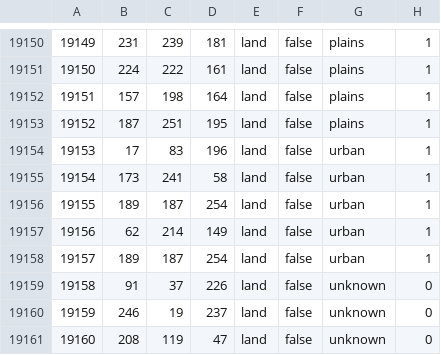
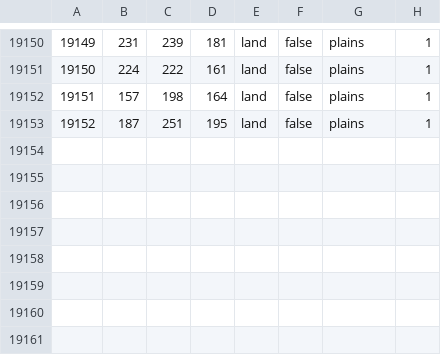
Before and after one commit to Donbass-Flames-Team/DonbassFlames, a CSV file: map/definition.csv, drawn as a sheet; only a part is shown, gaps mark what is left out; the diff names each change by its address in the sheet, - before the commit and + after, or states it on an @@ line.

```diff
--- a/map/definition.csv
+++ b/map/definition.csv
-row 19154: 19153 | 17 | 83 | 196 | land | false | urban | 1
-row 19155: 19154 | 173 | 241 | 58 | land | false | urban | 1
-row 19156: 19155 | 189 | 187 | 254 | land | false | urban | 1
-row 19157: 19156 | 62 | 214 | 149 | land | false | urban | 1
-row 19158: 19157 | 189 | 187 | 254 | land | false | urban | 1
-row 19159: 19158 | 91 | 37 | 226 | land | false | unknown | 0
-row 19160: 19159 | 246 | 19 | 237 | land | false | unknown | 0
-row 19161: 19160 | 208 | 119 | 47 | land | false | unknown | 0
```
Also changed, not shown: 3 other files.
